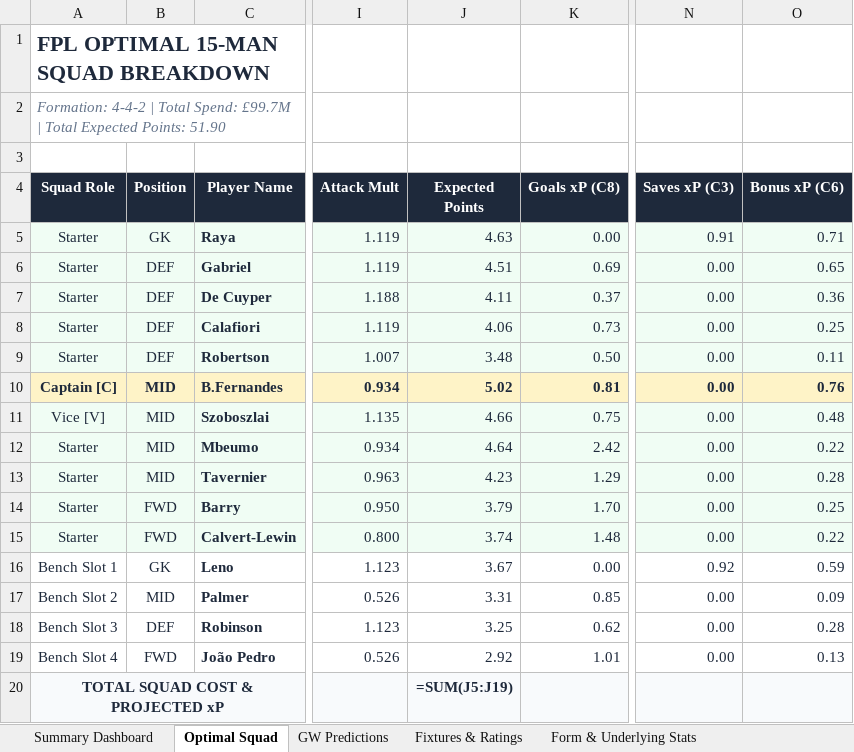
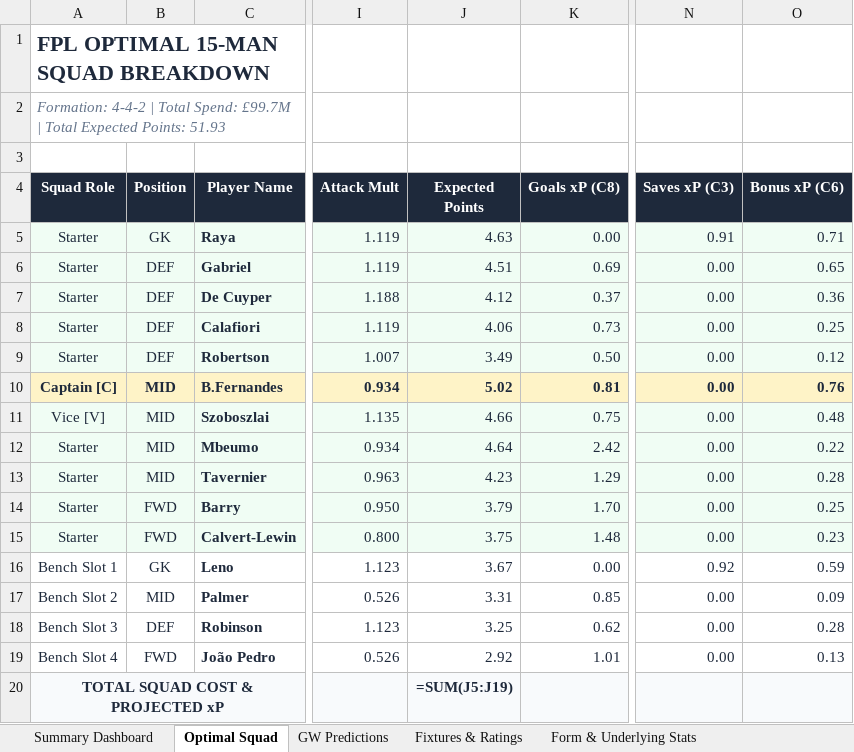
Before and after one commit to Arabinda07/Fantasy-Premier-League, an Excel workbook: data/2026-27/fpl_matchday_live_gw3.xlsx, sheet Optimal Squad, drawn as a sheet; only a part is shown, gaps mark what is left out; values as stored, in another font and other column widths than the file's, no borders; formulas without a stored value are shown as written; the diff names each change by its address in the sheet, - before the commit and + after, or states it on an @@ line.

```diff
--- a/data/2026-27/fpl_matchday_live_gw3.xlsx (sheet Optimal Squad)
+++ b/data/2026-27/fpl_matchday_live_gw3.xlsx (sheet Optimal Squad)
-A2 (Squad Role): …Expected Points: 51.90
+A2 (Squad Role): …Expected Points: 51.93
-J7 (Expected Points): 4.11
+J7 (Expected Points): 4.12
-J9 (Expected Points): 3.48
+J9 (Expected Points): 3.49
-O9 (Bonus xP (C6)): 0.11
+O9 (Bonus xP (C6)): 0.12
-J15 (Expected Points): 3.74
+J15 (Expected Points): 3.75
-O15 (Bonus xP (C6)): 0.22
+O15 (Bonus xP (C6)): 0.23
```
Also changed, not shown: sheet GW Predictions, sheet Summary Dashboard, 14 other files.
